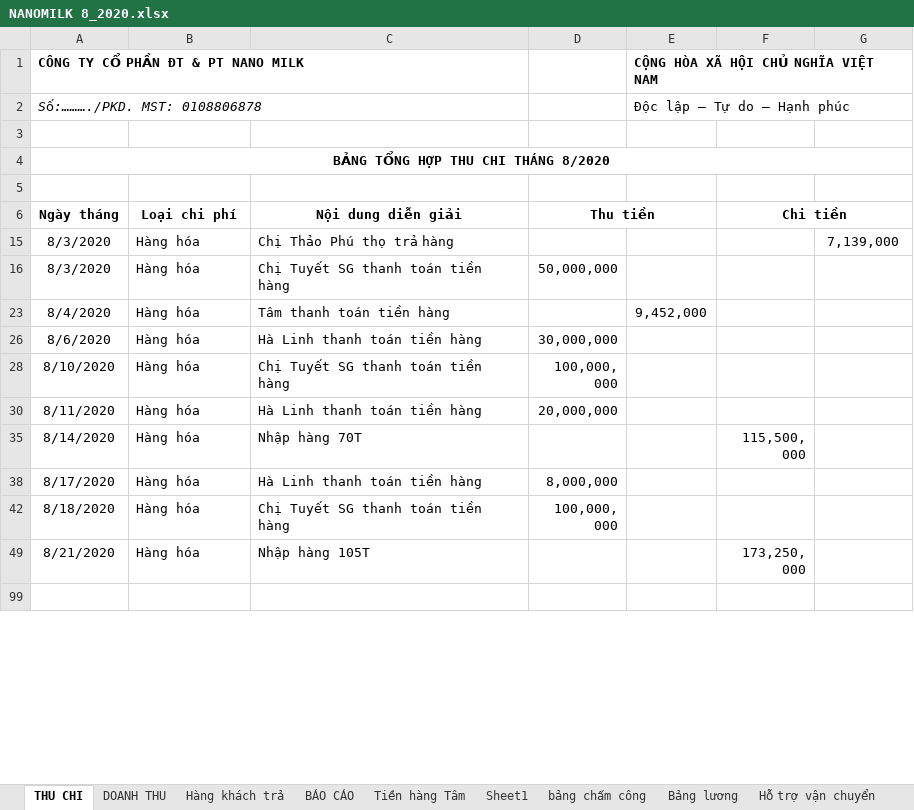
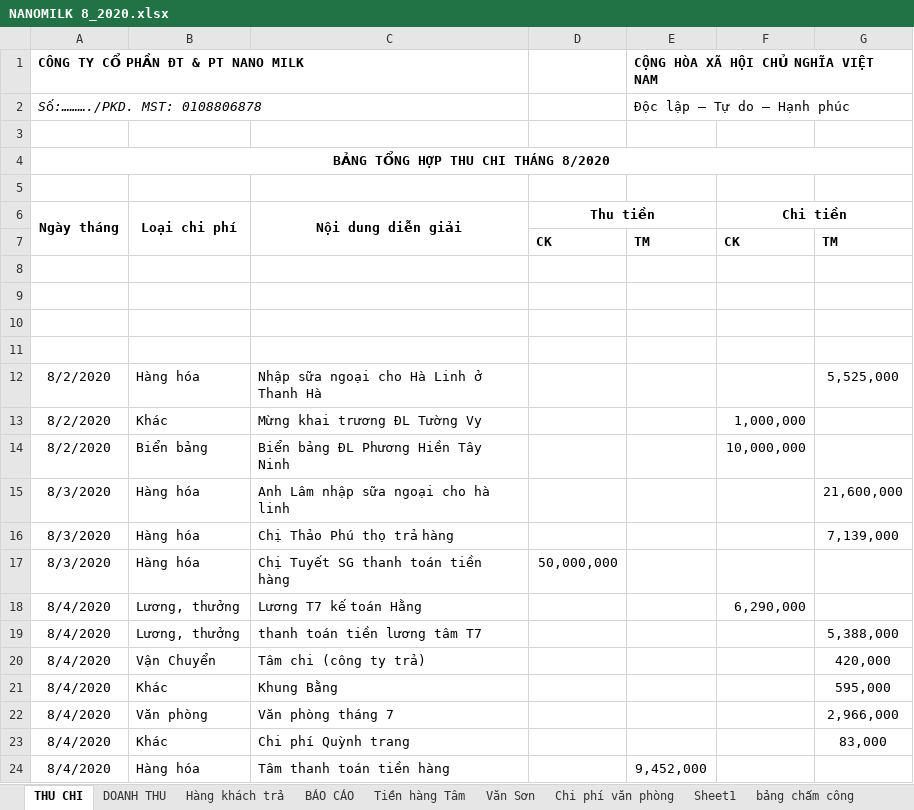
Before and after one commit to lexusna98/HangWorkspace, an Excel workbook: KẾ TOÁN - THÁI HẰNG/NANOMILK 8_2020.xlsx, sheet THU CHI, drawn as a sheet; only a part is shown; the shorter side is filled out with more unchanged rows; values as stored, in another font and other column widths than the file's, no borders; the diff covers the shown part only; the diff names each change by its address in the sheet, - before the commit and + after, or states it on an @@ line.

```diff
--- a/KẾ TOÁN - THÁI HẰNG/NANOMILK 8_2020.xlsx (sheet THU CHI)
+++ b/KẾ TOÁN - THÁI HẰNG/NANOMILK 8_2020.xlsx (sheet THU CHI)
+sheet tab: Văn Sơn
+sheet tab: Chi phí văn phòng
+A6:A7 merged
+B6:B7 merged
+C6:C7 merged
@@ row 7 unhidden:  |  |  | CK | TM | CK | TM @@
+row 8: (empty)
+row 9: (empty)
+row 10: (empty)
+row 11: (empty)
+row 12: 8/2/2020 | Hàng hóa | Nhập sữa ngoại cho Hà Linh ở Thanh Hà |  |  |  | 5,525,000
@@ row 13 unhidden: 8/2/2020 | Khác | Mừng khai trương ĐL Tường Vy |  |  | 1,000,000 @@
@@ row 14 unhidden: 8/2/2020 | Biển bảng | Biển bảng ĐL Phương Hiền Tây Ninh |  |  | 10,000,000 @@
+row 15: 8/3/2020 | Hàng hóa | Anh Lâm nhập sữa ngoại cho hà linh |  |  |  | 21,600,000
@@ row 18 unhidden: 8/4/2020 | Lương, thưởng | Lương T7 kế toán Hằng |  |  | 6,290,000 @@
@@ row 19 unhidden: 8/4/2020 | Lương, thưởng | thanh toán tiền lương tâm T7 |  |  |  | 5,388,000 @@
@@ row 20 unhidden: 8/4/2020 | Vận Chuyển | Tâm chi (công ty trả) |  |  |  | 420,000 @@
@@ row 21 unhidden: 8/4/2020 | Khác | Khung Bằng |  |  |  | 595,000 @@
@@ row 22 unhidden: 8/4/2020 | Văn phòng | Văn phòng tháng 7 |  |  |  | 2,966,000 @@
@@ row 23 unhidden: 8/4/2020 | Khác | Chi phí Quỳnh trang |  |  |  | 83,000 @@
```
Also changed, not shown: 51 added rows and 19 hidden or unhidden rows elsewhere in this sheet, sheet Sheet1, sheet Tiền hàng Tâm, sheet Bảng lương, sheet DOANH THU, formulas that keep their value, hidden cells, KẾ TOÁN - THÁI HẰNG/Báo cáo/EXCEL/NANOMILK 2_2020.xlsx, KẾ TOÁN - THÁI HẰNG/Báo cáo/EXCEL/NANOMILK 5_2020.xlsx, 11 other files.
